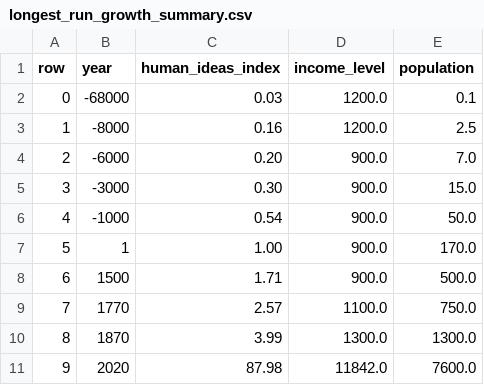
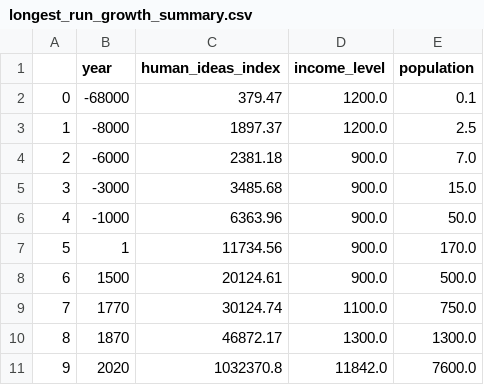
Before and after one commit to braddelong/delong-python-problem-sets, a CSV file: longest_run_growth_summary.csv, drawn as a sheet.

```diff
--- a/longest_run_growth_summary.csv
+++ b/longest_run_growth_summary.csv
@@ -1,11 +1,11 @@
-row,year,human_ideas_index,income_level,population
-0,-68000,0.03,1200.0,0.1
-1,-8000,0.16,1200.0,2.5
-2,-6000,0.20,900.0,7.0
-3,-3000,0.30,900.0,15.0
-4,-1000,0.54,900.0,50.0
-5,1,1.00,900.0,170.0
-6,1500,1.71,900.0,500.0
-7,1770,2.57,1100.0,750.0
-8,1870,3.99,1300.0,1300.0
-9,2020,87.98,11842.0,7600.0
+,year,human_ideas_index,income_level,population
+0,-68000,379.47,1200.0,0.1
+1,-8000,1897.37,1200.0,2.5
+2,-6000,2381.18,900.0,7.0
+3,-3000,3485.68,900.0,15.0
+4,-1000,6363.96,900.0,50.0
+5,1,11734.56,900.0,170.0
+6,1500,20124.61,900.0,500.0
+7,1770,30124.74,1100.0,750.0
+8,1870,46872.17,1300.0,1300.0
+9,2020,1032370.8,11842.0,7600.0
```
Also changed, not shown: 2 other files.
